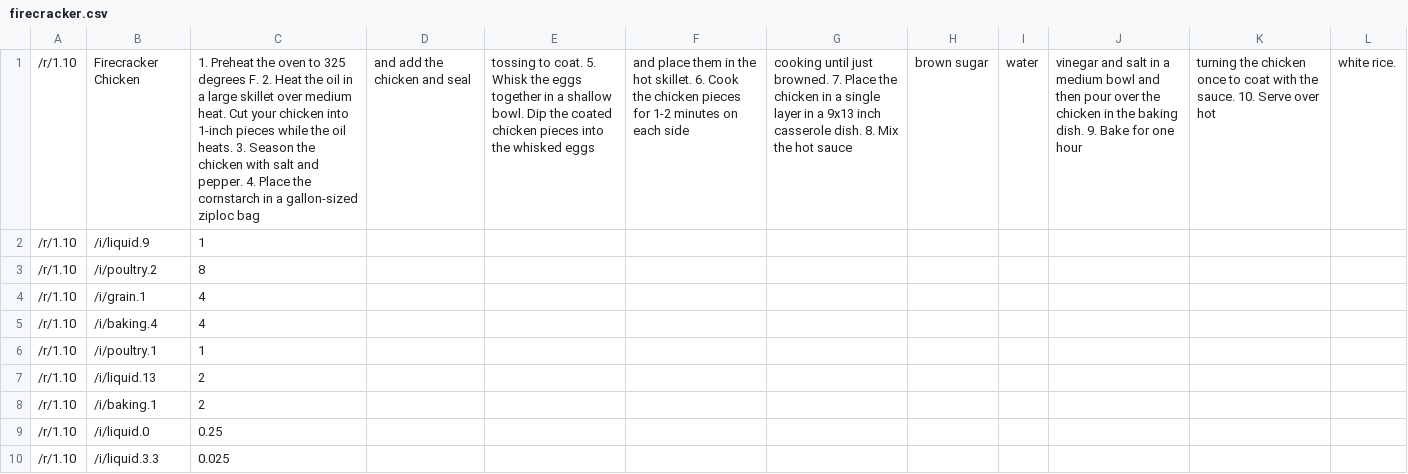
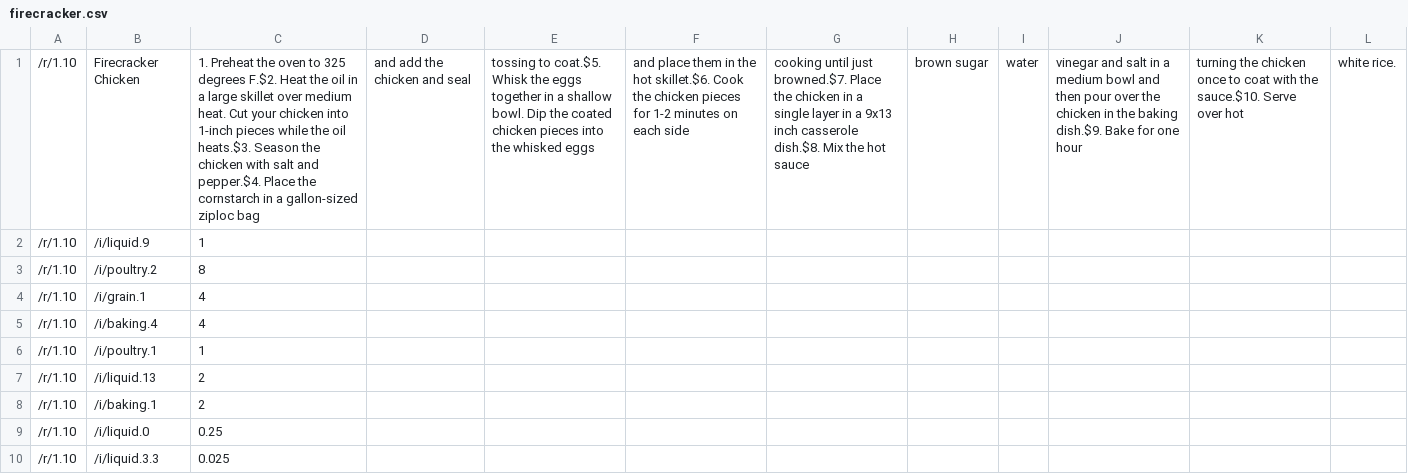
Before and after one commit to wherts/cookups, a CSV file: databases/csv/recipes/firecracker.csv, drawn as a sheet; the diff names each change by its address in the sheet, - before the commit and + after, or states it on an @@ line.

```diff
--- a/databases/csv/recipes/firecracker.csv
+++ b/databases/csv/recipes/firecracker.csv
-C1: …325 degrees F. 2. Heat the oil in a large skillet over medium heat. Cut your chicken into 1-inch pieces while the oil heats. 3. Season the chicken with salt and pepper. 4. Place the…
+C1: …325 degrees F.$2. Heat the oil in a large skillet over medium heat. Cut your chicken into 1-inch pieces while the oil heats.$3. Season the chicken with salt and pepper.$4. Place the…
-E1: tossing to coat. 5. Whisk the…
+E1: tossing to coat.$5. Whisk the…
-F1: …the hot skillet. 6. Cook the…
+F1: …the hot skillet.$6. Cook the…
-G1: …until just browned. 7. Place the chicken in a single layer in a 9x13 inch casserole dish. 8. Mix the…
+G1: …until just browned.$7. Place the chicken in a single layer in a 9x13 inch casserole dish.$8. Mix the…
-J1: …the baking dish. 9. Bake for…
+J1: …the baking dish.$9. Bake for…
-K1: …with the sauce. 10. Serve over…
+K1: …with the sauce.$10. Serve over…
```
Also changed, not shown: databases/csv/recipes/chickenStirFry.csv, databases/csv/recipes/citrusSalmon.csv, 14 other files.
